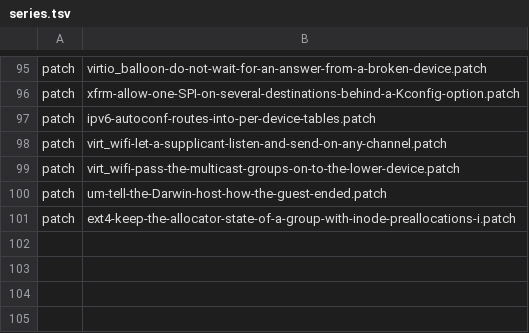
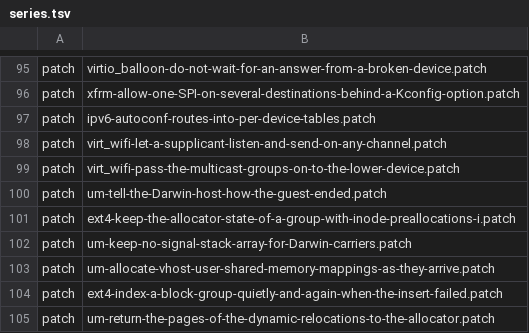
Before and after one commit to 1972nollus/Kernarium, a TSV file: kernel/common/patches/series.tsv, drawn as a sheet; only a part is shown, gaps mark what is left out; the diff names each change by its address in the sheet, - before the commit and + after, or states it on an @@ line.

```diff
--- a/kernel/common/patches/series.tsv
+++ b/kernel/common/patches/series.tsv
+row 102: patch | um-keep-no-signal-stack-array-for-Darwin-carriers.patch
+row 103: patch | um-allocate-vhost-user-shared-memory-mappings-as-they-arrive.patch
+row 104: patch | ext4-index-a-block-group-quietly-and-again-when-the-insert-failed.patch
+row 105: patch | um-return-the-pages-of-the-dynamic-relocations-to-the-allocator.patch
```
Also changed, not shown: 7 other files.
